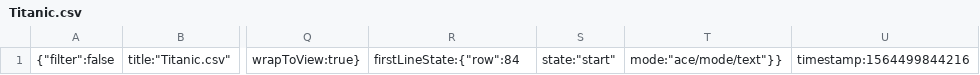
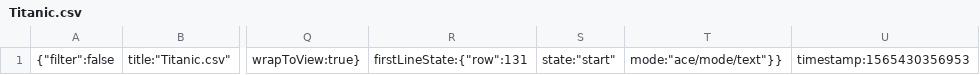
Before and after one commit to aticodein/second-project, a CSV file: .c9/metadata/environment/assets/data/Titanic.csv, drawn as a sheet; only a part is shown, gaps mark what is left out; the diff names each change by its address in the sheet, - before the commit and + after, or states it on an @@ line.

```diff
--- a/.c9/metadata/environment/assets/data/Titanic.csv
+++ b/.c9/metadata/environment/assets/data/Titanic.csv
-R1: firstLineState:{"row":84
+R1: firstLineState:{"row":131
-U1: timestamp:1564499844216
+U1: timestamp:1565430356953
```
Also changed, not shown: 8 other files.
